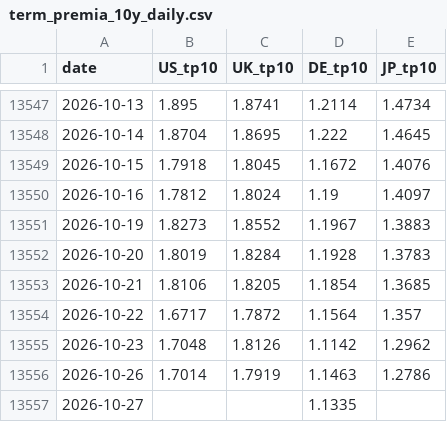
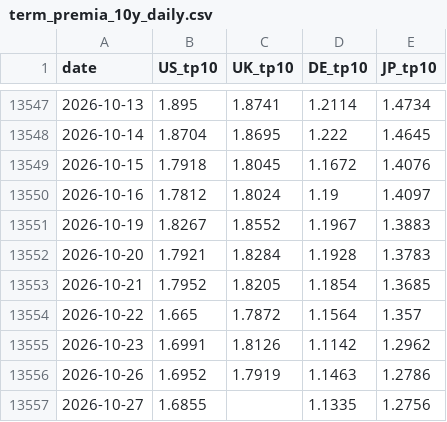
Before and after one commit to WillBtK/term_structure, a CSV file: exports/term_premia_10y_daily.csv, drawn as a sheet; only a part is shown, gaps mark what is left out.

```diff
--- a/exports/term_premia_10y_daily.csv
+++ b/exports/term_premia_10y_daily.csv
@@ -13550,8 +13550,8 @@ date,US_tp10,UK_tp10,DE_tp10,JP_tp10
 2026-10-16,1.7812,1.8024,1.19,1.4097
-2026-10-19,1.8273,1.8552,1.1967,1.3883
-2026-10-20,1.8019,1.8284,1.1928,1.3783
-2026-10-21,1.8106,1.8205,1.1854,1.3685
-2026-10-22,1.6717,1.7872,1.1564,1.357
-2026-10-23,1.7048,1.8126,1.1142,1.2962
-2026-10-26,1.7014,1.7919,1.1463,1.2786
-2026-10-27,,,1.1335,
+2026-10-19,1.8267,1.8552,1.1967,1.3883
+2026-10-20,1.7921,1.8284,1.1928,1.3783
+2026-10-21,1.7952,1.8205,1.1854,1.3685
+2026-10-22,1.665,1.7872,1.1564,1.357
+2026-10-23,1.6991,1.8126,1.1142,1.2962
+2026-10-26,1.6952,1.7919,1.1463,1.2786
+2026-10-27,1.6855,,1.1335,1.2756
```
Also changed, not shown: 1 other file.
